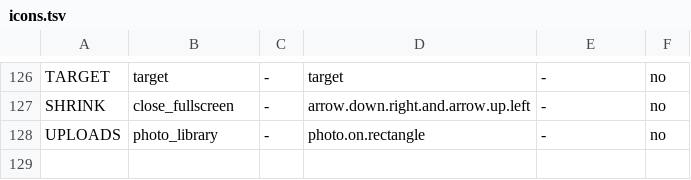
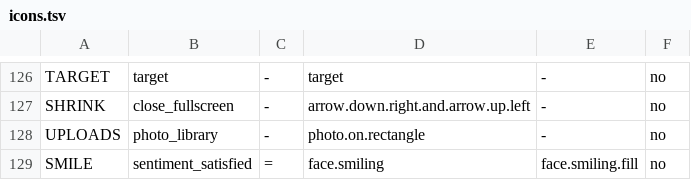
Before and after one commit to ecency/vision-mobile, a TSV file: scripts/icons/icons.tsv, drawn as a sheet; only a part is shown, gaps mark what is left out; the diff names each change by its address in the sheet, - before the commit and + after, or states it on an @@ line.

Commit message:
fix(native): welcome art, Pro end date, long chat names at AX5 (#3636)
- Welcome: RN's line icons beside the three points (HELP, a new SMILE icon, GROUP; 30 dp / pt, text blue) and RN's
  3.55 s launch animation drawn natively from RN's own Lottie shapes (tools/welcome generates LaunchRevealData,
  LaunchReveal holds the timing and easing). It covers the screen and takes its touches, is hidden from screen
  readers, and is skipped under Reduce Motion (iOS) and Remove animations (Android).
- Ecency Pro: the Points API the app already reads answers pro {active, expires}; a member sees "Your membership
  runs until {date}." on the card and in the sheet, per account and again after a delivered purchase. The free
  blog claim is not built (README).
- Chats: at accessibility sizes a channel name wraps only between words; when its widest word does not fit the
  row it takes one line with an ellipsis (iOS ChatRowName). The star stays in view. Android already kept one
  line with an ellipsis and the star; its test guards that. Debug -demoChatName renames the favourite demo channel.

```diff
--- a/scripts/icons/icons.tsv
+++ b/scripts/icons/icons.tsv
+row 129: SMILE | sentiment_satisfied | = | face.smiling | face.smiling.fill | no
```
Also changed, not shown: 34 other files.
